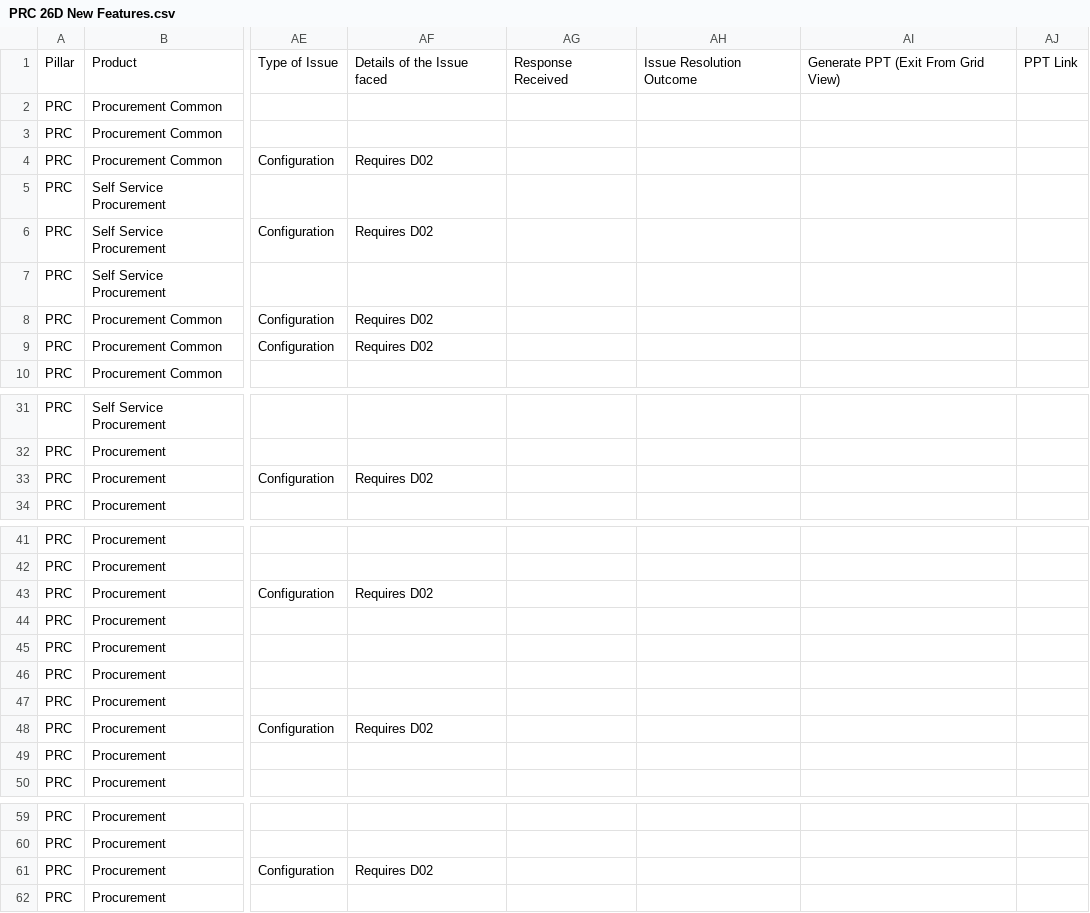
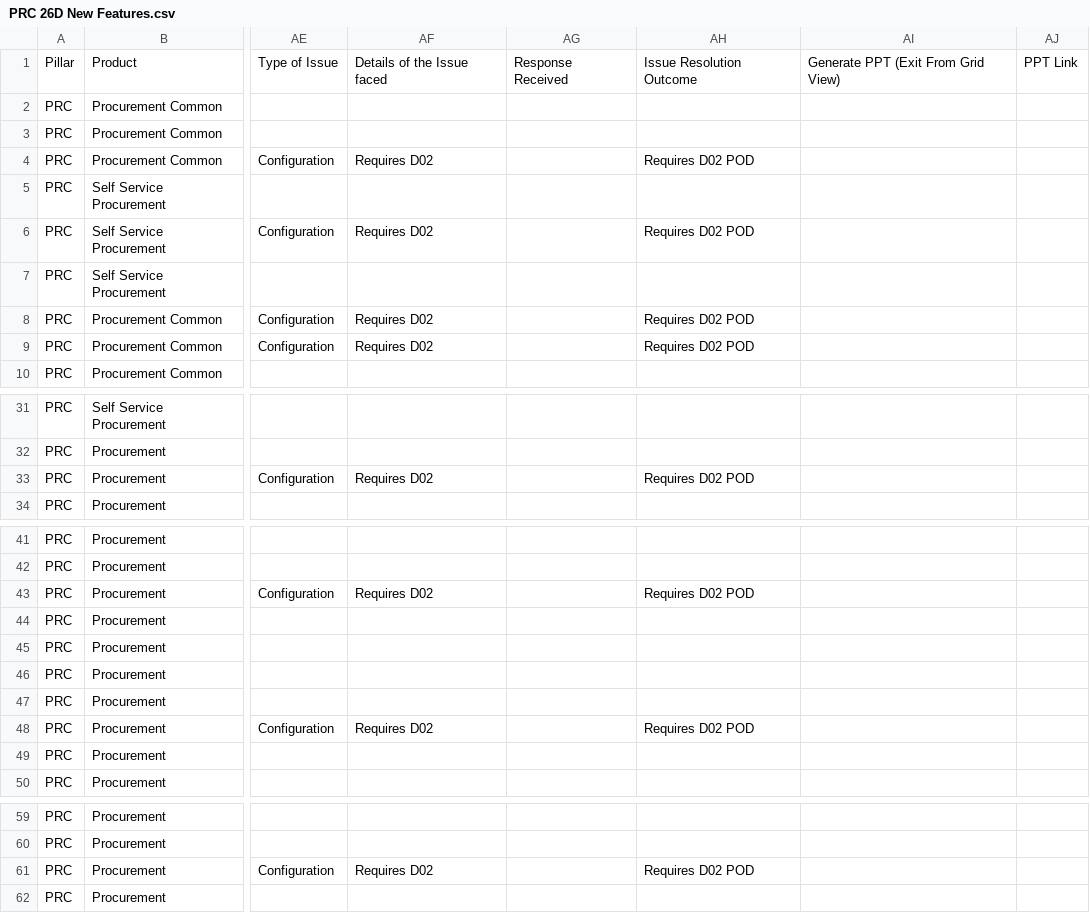
Before and after one commit to pavithraguruprasadb-maker/26C-New-Features-Dashboard, a CSV file: PRC 26D New Features.csv, drawn as a sheet; only a part is shown, gaps mark what is left out; the diff names each change by its address in the sheet, - before the commit and + after, or states it on an @@ line.

Commit message:
Add files via upload

```diff
--- a/PRC 26D New Features.csv
+++ b/PRC 26D New Features.csv
-AH4: (empty)
+AH4: Requires D02 POD
-AH6: (empty)
+AH6: Requires D02 POD
-AH8:AH9: (empty)
+AH8:AH9: Requires D02 POD
-AH33: (empty)
+AH33: Requires D02 POD
-AH43: (empty)
+AH43: Requires D02 POD
-AH48: (empty)
+AH48: Requires D02 POD
-AH61: (empty)
+AH61: Requires D02 POD
```
